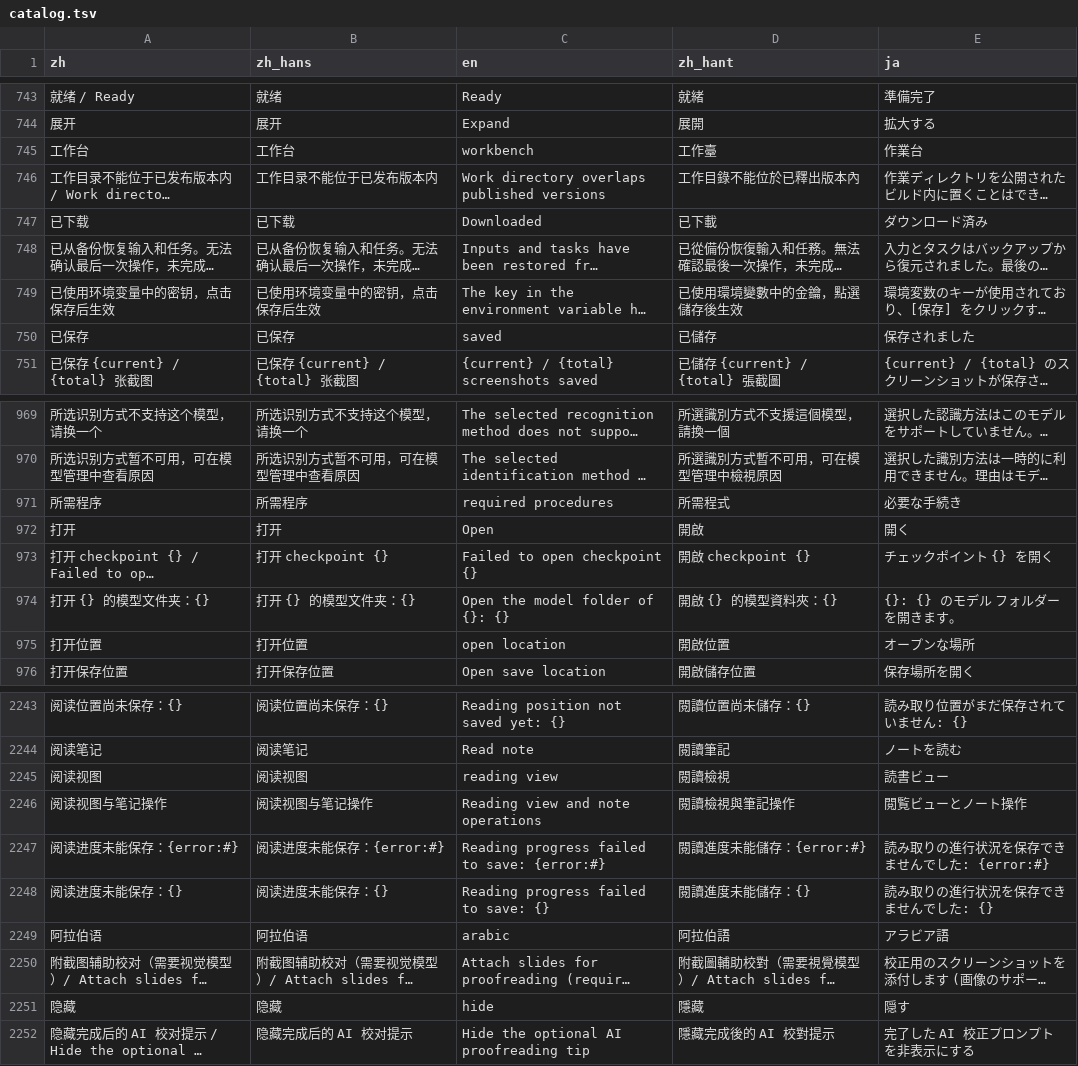
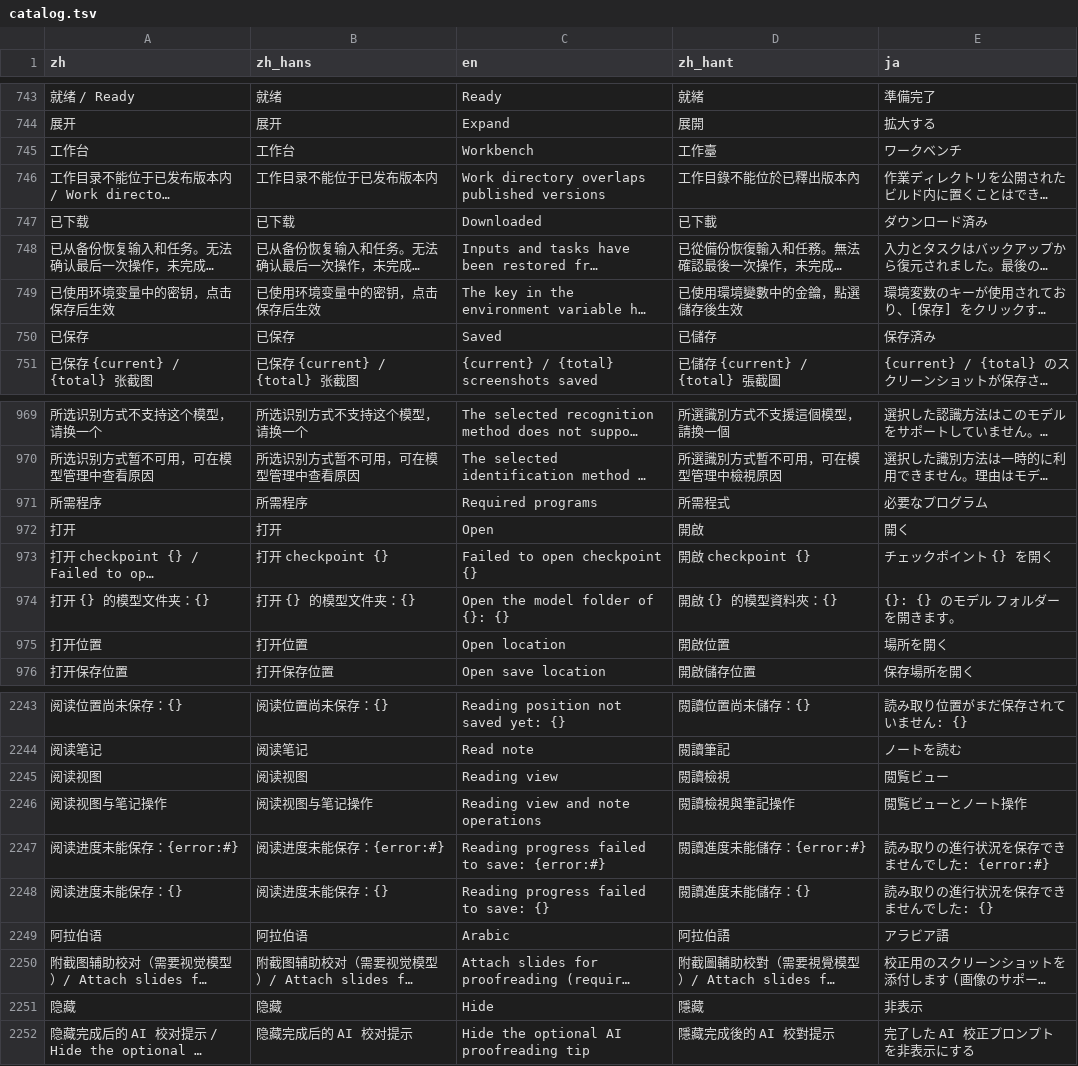
Before and after one commit to mizorewww/course2md, a TSV file: i18n/catalog.tsv, drawn as a sheet; only a part is shown, gaps mark what is left out; long unchanged cells end in …; the diff covers the shown part only; the diff names each change by its address in the sheet, - before the commit and + after, or states it on an @@ line.

```diff
--- a/i18n/catalog.tsv
+++ b/i18n/catalog.tsv
-C745 (en): workbench
+C745 (en): Workbench
-E745 (ja): 作業台
+E745 (ja): ワークベンチ
-C750 (en): saved
+C750 (en): Saved
-E750 (ja): 保存されました
+E750 (ja): 保存済み
-C971 (en): required procedures
+C971 (en): Required programs
-E971 (ja): 必要な手続き
+E971 (ja): 必要なプログラム
-C975 (en): open location
+C975 (en): Open location
-E975 (ja): オープンな場所
+E975 (ja): 場所を開く
-C2245 (en): reading view
+C2245 (en): Reading view
-E2245 (ja): 読書ビュー
+E2245 (ja): 閲覧ビュー
-C2249 (en): arabic
+C2249 (en): Arabic
-C2251 (en): hide
+C2251 (en): Hide
-E2251 (ja): 隠す
+E2251 (ja): 非表示
```
Also changed, not shown: 76 edited cells elsewhere in this file.
